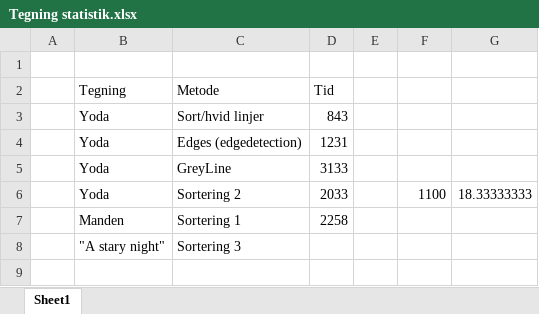
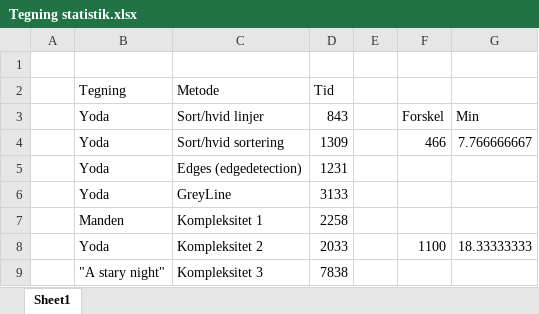
Before and after one commit to Andreasgdp/Drawing-robot-semester-1, an Excel workbook: Statistik/Tegning statistik.xlsx, sheet Sheet1, drawn as a sheet; values as stored, in another font and other column widths than the file's, no borders; charts and pictures not drawn; removed rows and columns are numbered as before the commit, all else as after; the diff names each change by its address in the sheet, - before the commit and + after, or states it on an @@ line.

Commit message:
Update Tegning statistik.xlsx

```diff
--- a/Statistik/Tegning statistik.xlsx (sheet Sheet1)
+++ b/Statistik/Tegning statistik.xlsx (sheet Sheet1)
-F3: (empty)
+F3: Forskel
-G3: (empty)
+G3: Min
+row 4:  | Yoda | Sort/hvid sortering | 1309 |  | 466 | 7.766666667
+row 7:  | Manden | Kompleksitet 1 | 2258
-C8 (Metode): Sortering 2
+C8 (Metode): Kompleksitet 2
-row 7:  | Manden | Sortering 1 | 2258
-row 8:  | "A stary night" | Sortering 3
+row 9:  | "A stary night" | Kompleksitet 3 | 7838
```
Also changed, not shown: formulas that keep their value, charts or pictures.
